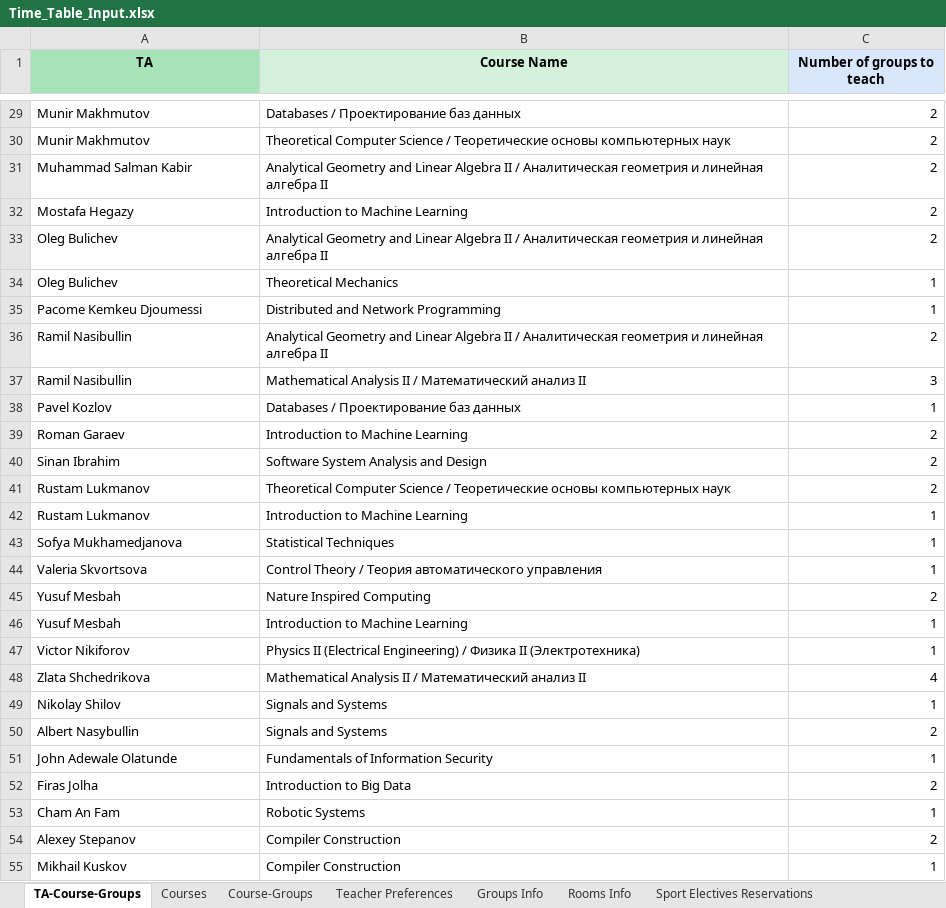
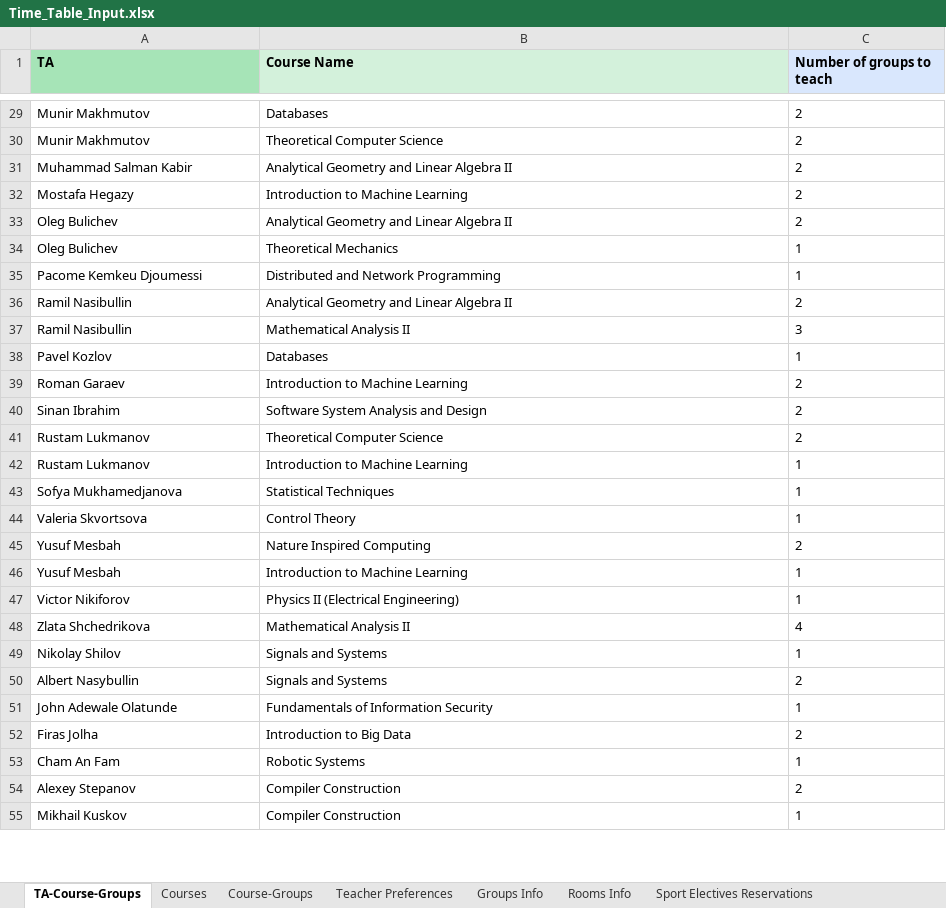
Before and after one commit to EgorLeb/iu_timetable_scheduler_, an Excel workbook: input_data/Time_Table_Input.xlsx, sheet TA-Course-Groups, drawn as a sheet; only a part is shown, gaps mark what is left out; values as stored, in another font and other column widths than the file's, no borders; the diff covers the shown part only; the diff names each change by its address in the sheet, - before the commit and + after, or states it on an @@ line.

```diff
--- a/input_data/Time_Table_Input.xlsx (sheet TA-Course-Groups)
+++ b/input_data/Time_Table_Input.xlsx (sheet TA-Course-Groups)
-A1:C1 alignment: center
+A1:C1 alignment: left
-B29 (Course Name): Databases / Проектирование баз данных
+B29 (Course Name): Databases
-C29:C55 alignment: right
+C29:C55 alignment: left
-B30 (Course Name): …Computer Science / Теоретические основы компьютерных наук
+B30 (Course Name): …Computer Science
-B31 (Course Name): …Algebra II / Аналитическая геометрия и линейная алгебра II
+B31 (Course Name): …Algebra II
-B33 (Course Name): …Algebra II / Аналитическая геометрия и линейная алгебра II
+B33 (Course Name): …Algebra II
-B36 (Course Name): …Algebra II / Аналитическая геометрия и линейная алгебра II
+B36 (Course Name): …Algebra II
-B37 (Course Name): Mathematical Analysis II / Математический анализ II
+B37 (Course Name): Mathematical Analysis II
-B38 (Course Name): Databases / Проектирование баз данных
+B38 (Course Name): Databases
-B41 (Course Name): …Computer Science / Теоретические основы компьютерных наук
+B41 (Course Name): …Computer Science
-B44 (Course Name): Control Theory / Теория автоматического управления
+B44 (Course Name): Control Theory
-B47 (Course Name): …(Electrical Engineering) / Физика II (Электротехника)
+B47 (Course Name): …(Electrical Engineering)
-B48 (Course Name): Mathematical Analysis II / Математический анализ II
+B48 (Course Name): Mathematical Analysis II
```
Also changed, not shown: 15 edited cells and cell formats elsewhere in this sheet, sheet Teacher Preferences, sheet Courses, sheet Course-Groups.
